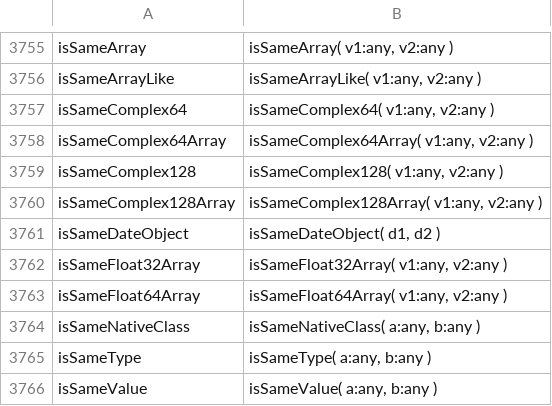
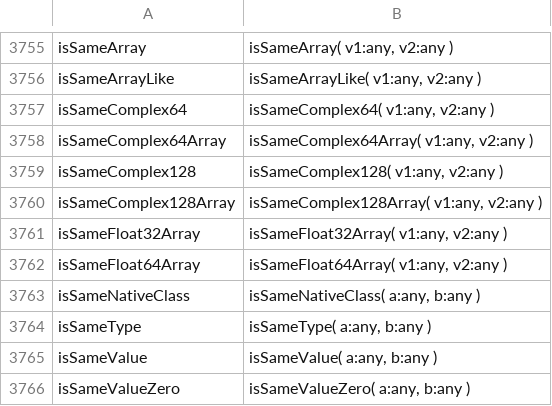
Before and after one commit to stdlib-js/repl-typed-signature, a CSV file: data/data.csv, drawn as a sheet; only a part is shown, gaps mark what is left out; the shorter side is filled out with more unchanged rows.

```diff
--- a/data/data.csv
+++ b/data/data.csv
@@ -3760,3 +3760,2 @@ isSameComplex128,"isSameComplex128( v1:any, v2:any )"
 isSameComplex128Array,"isSameComplex128Array( v1:any, v2:any )"
-isSameDateObject,"isSameDateObject( d1, d2 )"
 isSameFloat32Array,"isSameFloat32Array( v1:any, v2:any )"
```
Also changed, not shown: 5 other files.
